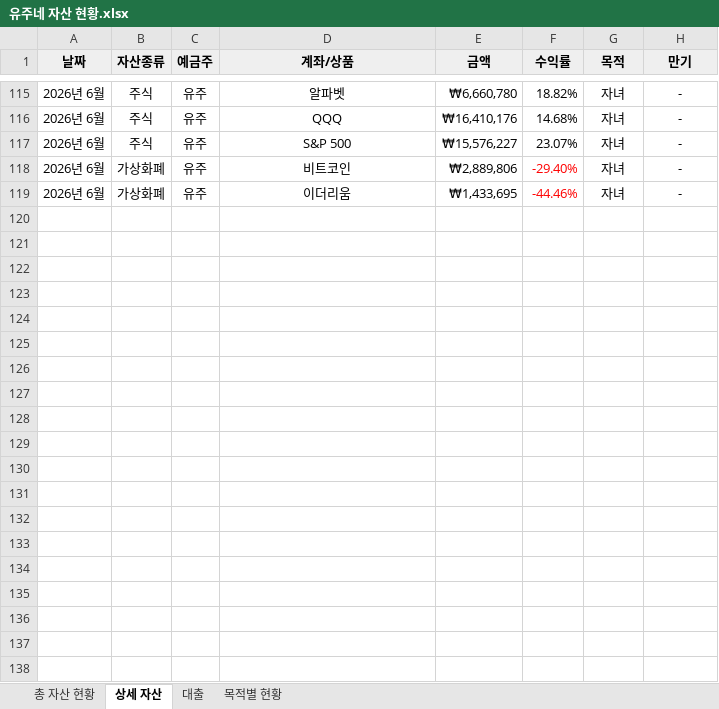
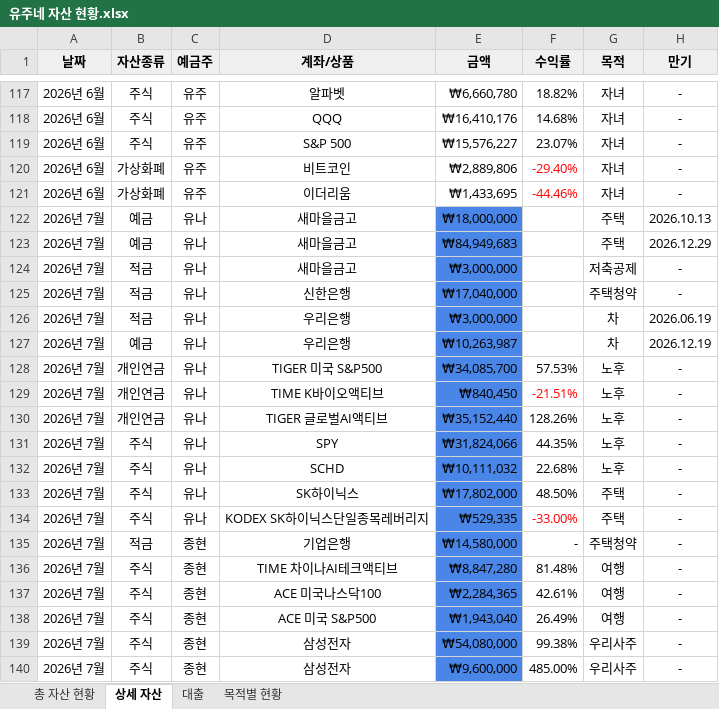
Before and after one commit to mally2k/family-asset-dashboard, an Excel workbook: 유주네 자산 현황.xlsx, sheet 상세 자산, drawn as a sheet; only a part is shown, gaps mark what is left out; values as stored, in another font and other column widths than the file's, no borders; charts and pictures not drawn; the diff covers the shown part only; the diff names each change by its address in the sheet, - before the commit and + after, or states it on an @@ line.

```diff
--- a/유주네 자산 현황.xlsx (sheet 상세 자산)
+++ b/유주네 자산 현황.xlsx (sheet 상세 자산)
+row 122: 2026년 7월 | 예금 | 유나 | 새마을금고 | ₩18,000,000 |  | 주택 | 2026.10.13
+row 123: 2026년 7월 | 예금 | 유나 | 새마을금고 | ₩84,949,683 |  | 주택 | 2026.12.29
+row 124: 2026년 7월 | 적금 | 유나 | 새마을금고 | ₩3,000,000 |  | 저축공제 | -
+row 125: 2026년 7월 | 적금 | 유나 | 신한은행 | ₩17,040,000 |  | 주택청약 | -
+row 126: 2026년 7월 | 적금 | 유나 | 우리은행 | ₩3,000,000 |  | 차 | 2026.06.19
+row 127: 2026년 7월 | 예금 | 유나 | 우리은행 | ₩10,263,987 |  | 차 | 2026.12.19
+row 128: 2026년 7월 | 개인연금 | 유나 | TIGER 미국 S&P500 | ₩34,085,700 | 57.53% | 노후 | -
+row 129: 2026년 7월 | 개인연금 | 유나 | TIME K바이오액티브 | ₩840,450 | -21.51% | 노후 | -
+row 130: 2026년 7월 | 개인연금 | 유나 | TIGER 글로벌AI액티브 | ₩35,152,440 | 128.26% | 노후 | -
+row 131: 2026년 7월 | 주식 | 유나 | SPY | ₩31,824,066 | 44.35% | 노후 | -
+row 132: 2026년 7월 | 주식 | 유나 | SCHD | ₩10,111,032 | 22.68% | 노후 | -
+row 133: 2026년 7월 | 주식 | 유나 | SK하이닉스 | ₩17,802,000 | 48.50% | 주택 | -
+row 134: 2026년 7월 | 주식 | 유나 | KODEX SK하이닉스단일종목레버리지 | ₩529,335 | -33.00% | 주택 | -
+row 135: 2026년 7월 | 적금 | 종현 | 기업은행 | ₩14,580,000 | - | 주택청약 | -
+row 136: 2026년 7월 | 주식 | 종현 | TIME 차이나AI테크액티브 | ₩8,847,280 | 81.48% | 여행 | -
+row 137: 2026년 7월 | 주식 | 종현 | ACE 미국나스닥100 | ₩2,284,365 | 42.61% | 여행 | -
+row 138: 2026년 7월 | 주식 | 종현 | ACE 미국 S&P500 | ₩1,943,040 | 26.49% | 여행 | -
+row 139: 2026년 7월 | 주식 | 종현 | 삼성전자 | ₩54,080,000 | 99.38% | 우리사주 | -
+row 140: 2026년 7월 | 주식 | 종현 | 삼성전자 | ₩9,600,000 | 485.00% | 우리사주 | -
```
Also changed, not shown: 17 added rows and 4 edited cells elsewhere in this sheet, sheet 총 자산 현황, sheet 대출, 1 other file.
